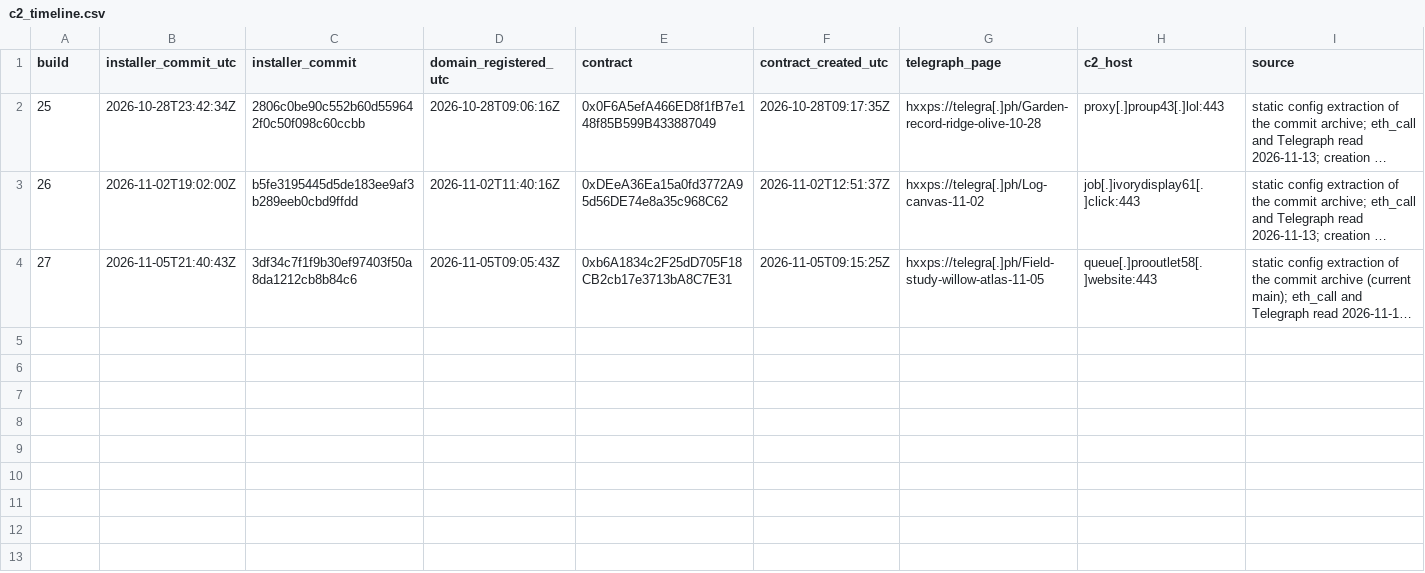
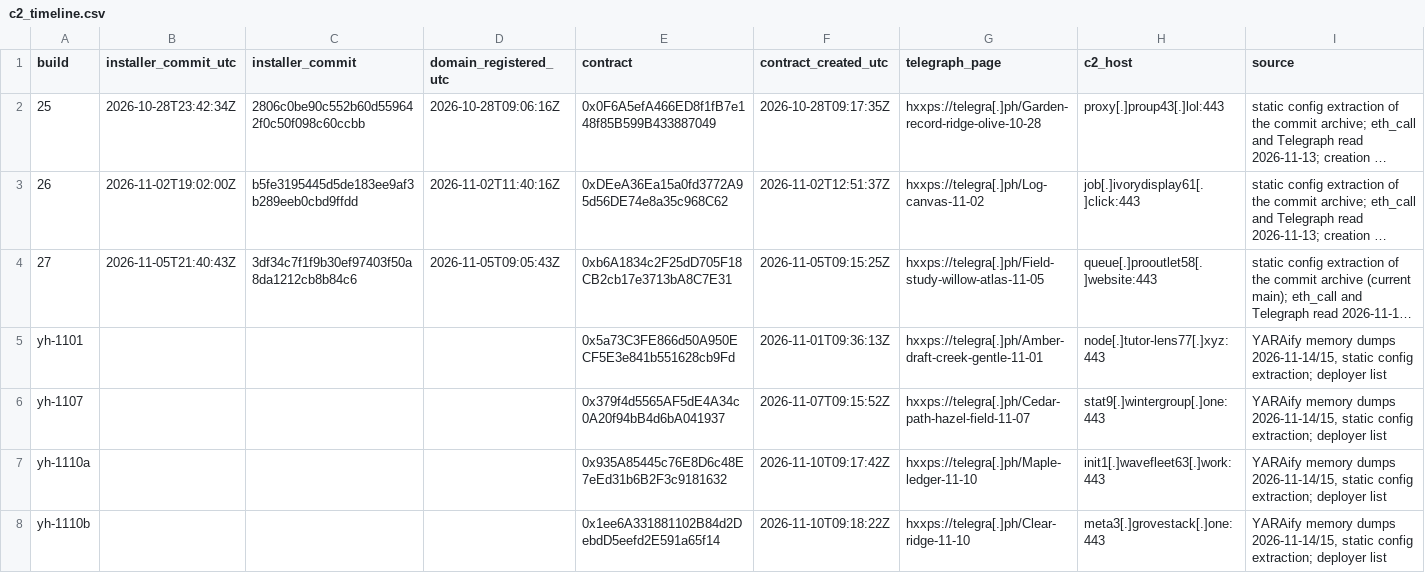
Before and after one commit to harperjohnsai/detections, a CSV file: iocs/2026-11-revstealer-setup-center/c2_timeline.csv, drawn as a sheet; long unchanged cells end in …; the diff names each change by its address in the sheet, - before the commit and + after, or states it on an @@ line.

Commit message:
REVSTEALER Setup Center: 4 more builds from YARAify memory dumps (C2s, contracts, Telegraph pages, dump hashes, ThreatFox refs)

```diff
--- a/iocs/2026-11-revstealer-setup-center/c2_timeline.csv
+++ b/iocs/2026-11-revstealer-setup-center/c2_timeline.csv
+row 5: yh-1101 |  |  |  | 0x5a73C3FE866d50A950ECF5E3e841b551628cb9Fd | 2026-11-01T09:36:13Z | hxxps://telegra[.]ph/Amber-draft-creek-gentle-11-01 | node[.]tutor-lens77[.]xyz:443 | YARAify memory dumps 2026-11-14/15, static config extraction; deployer list
+row 6: yh-1107 |  |  |  | 0x379f4d5565AF5dE4A34c0A20f94bB4d6bA041937 | 2026-11-07T09:15:52Z | hxxps://telegra[.]ph/Cedar-path-hazel-field-11-07 | stat9[.]wintergroup[.]one:443 | YARAify memory dumps 2026-11-14/15, static config extraction; deployer list
+row 7: yh-1110a |  |  |  | 0x935A85445c76E8D6c48E7eEd31b6B2F3c9181632 | 2026-11-10T09:17:42Z | hxxps://telegra[.]ph/Maple-ledger-11-10 | init1[.]wavefleet63[.]work:443 | YARAify memory dumps 2026-11-14/15, static config extraction; deployer list
+row 8: yh-1110b |  |  |  | 0x1ee6A331881102B84d2DebdD5eefd2E591a65f14 | 2026-11-10T09:18:22Z | hxxps://telegra[.]ph/Clear-ridge-11-10 | meta3[.]grovestack[.]one:443 | YARAify memory dumps 2026-11-14/15, static config extraction; deployer list
```
Also changed, not shown: 7 other files.
